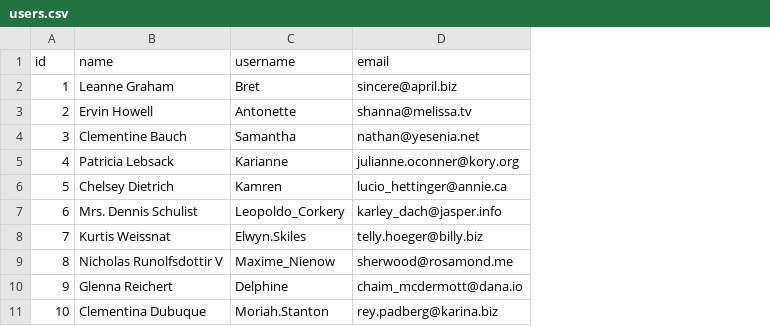
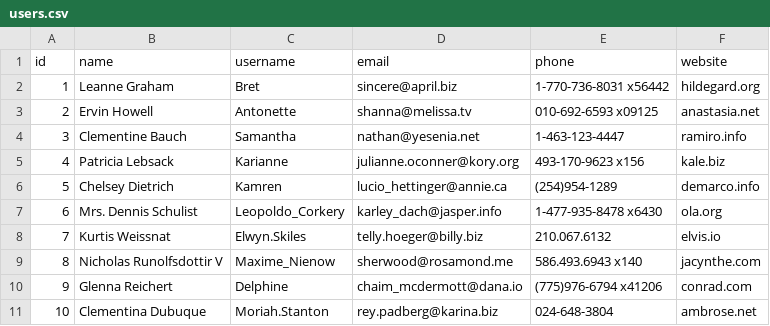
Before and after one commit to shahanazpr/enterprise-etl-pipeline, a CSV file: data/users.csv, drawn as a sheet; the diff names each change by its address in the sheet, - before the commit and + after, or states it on an @@ line.

```diff
--- a/data/users.csv
+++ b/data/users.csv
+column E (phone), rows 2-11: 1-770-736-8031 x56442 | 010-692-6593 x09125 | 1-463-123-4447 | 493-170-9623 x156 | (254)954-1289 | 1-477-935-8478 x6430 | 210.067.6132 | 586.493.6943 x140 | (775)976-6794 x41206 | 024-648-3804
+column F (website), rows 2-11: hildegard.org | anastasia.net | ramiro.info | kale.biz | demarco.info | ola.org | elvis.io | jacynthe.com | conrad.com | ambrose.net
```
Also changed, not shown: 3 other files.
